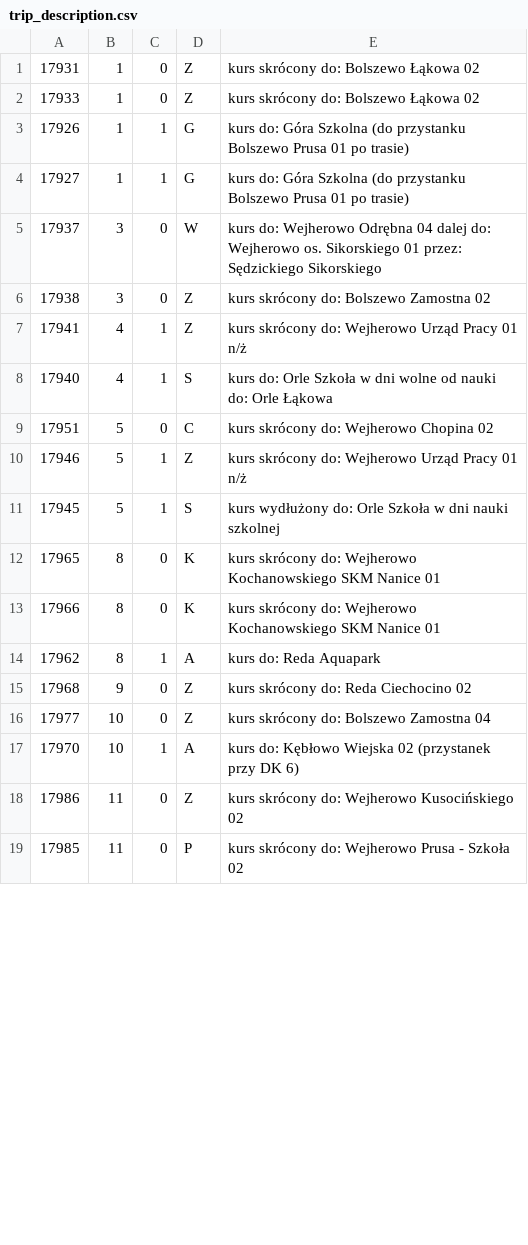
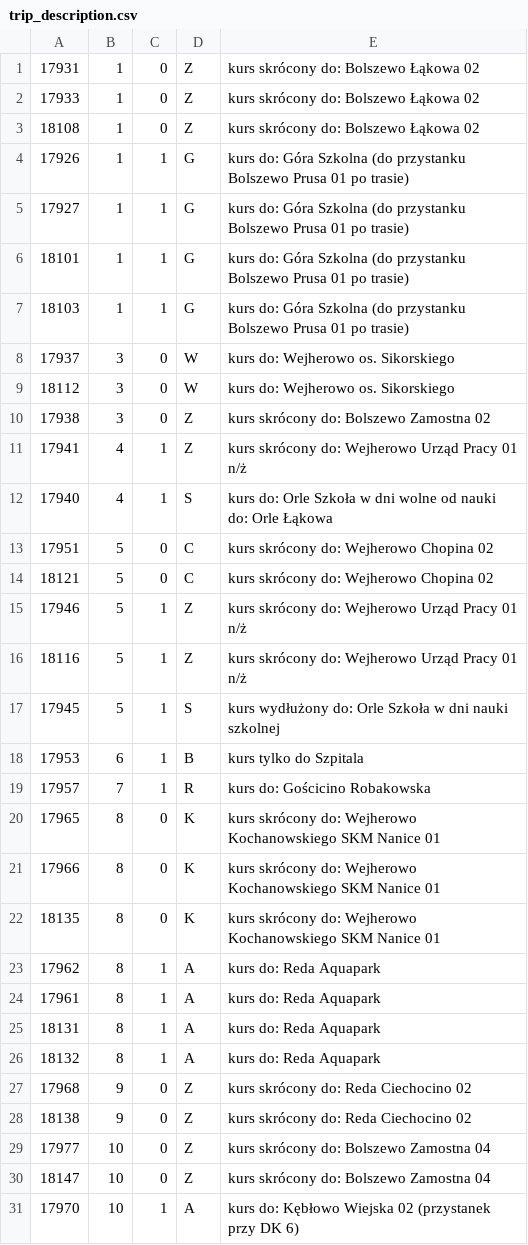
Before and after one commit to damiansikora85/BusSchedule, a CSV file: gtfs/trip_description.csv, drawn as a sheet; only a part is shown; the shorter side is filled out with more unchanged rows; the diff covers the shown part only.

```diff
--- a/gtfs/trip_description.csv
+++ b/gtfs/trip_description.csv
@@ -2,5 +2,9 @@
 17933,1,0,Z,kurs skrócony do: Bolszewo Łąkowa 02
+18108,1,0,Z,kurs skrócony do: Bolszewo Łąkowa 02
 17926,1,1,G,kurs do: Góra Szkolna (do przystanku Bolszewo Prusa 01 po trasie)
 17927,1,1,G,kurs do: Góra Szkolna (do przystanku Bolszewo Prusa 01 po trasie)
-17937,3,0,W,kurs do: Wejherowo Odrębna 04 dalej do: Wejherowo os. Sikorskiego 01 przez: Sędzickiego Sikorskiego
+18101,1,1,G,kurs do: Góra Szkolna (do przystanku Bolszewo Prusa 01 po trasie)
+18103,1,1,G,kurs do: Góra Szkolna (do przystanku Bolszewo Prusa 01 po trasie)
+17937,3,0,W,kurs do: Wejherowo os. Sikorskiego
+18112,3,0,W,kurs do: Wejherowo os. Sikorskiego
 17938,3,0,Z,kurs skrócony do: Bolszewo Zamostna 02
@@ -9,9 +13,19 @@
 17951,5,0,C,kurs skrócony do: Wejherowo Chopina 02
+18121,5,0,C,kurs skrócony do: Wejherowo Chopina 02
 17946,5,1,Z,kurs skrócony do: Wejherowo Urząd Pracy 01 n/ż
+18116,5,1,Z,kurs skrócony do: Wejherowo Urząd Pracy 01 n/ż
 17945,5,1,S,kurs wydłużony do: Orle Szkoła w dni nauki szkolnej
+17953,6,1,B,kurs tylko do Szpitala
+17957,7,1,R,kurs do: Gościcino Robakowska
 17965,8,0,K,kurs skrócony do: Wejherowo Kochanowskiego SKM Nanice 01
 17966,8,0,K,kurs skrócony do: Wejherowo Kochanowskiego SKM Nanice 01
+18135,8,0,K,kurs skrócony do: Wejherowo Kochanowskiego SKM Nanice 01
 17962,8,1,A,kurs do: Reda Aquapark
+17961,8,1,A,kurs do: Reda Aquapark
+18131,8,1,A,kurs do: Reda Aquapark
+18132,8,1,A,kurs do: Reda Aquapark
 17968,9,0,Z,kurs skrócony do: Reda Ciechocino 02
+18138,9,0,Z,kurs skrócony do: Reda Ciechocino 02
 17977,10,0,Z,kurs skrócony do: Bolszewo Zamostna 04
+18147,10,0,Z,kurs skrócony do: Bolszewo Zamostna 04
 17970,10,1,A,kurs do: Kębłowo Wiejska 02 (przystanek przy DK 6)
```
Also changed, not shown: 11 added rows and 10 edited cells elsewhere in this file, 6 other files.
